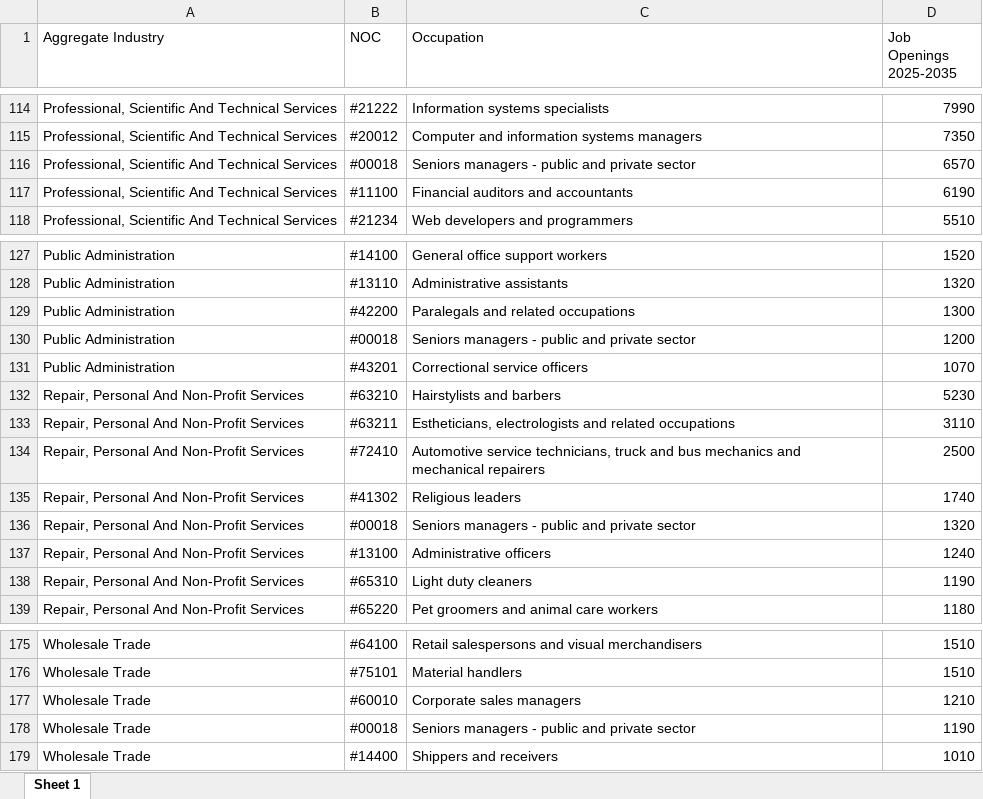
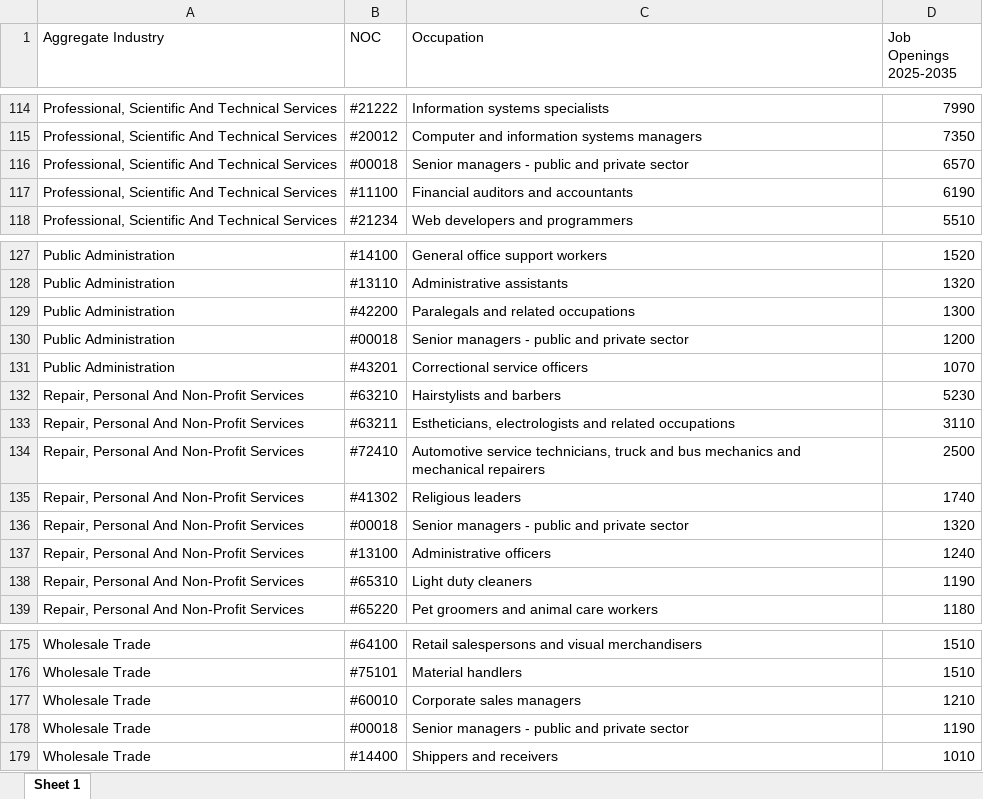
Before and after one commit to bcgov/workbc-ssot, an Excel workbook: migration/data/top_10_careers_by_aggregate_industry_2025.xlsx, sheet Sheet 1, drawn as a sheet; only a part is shown, gaps mark what is left out; values as stored, in another font and other column widths than the file's, no borders; the diff covers the shown part only; the diff names each change by its address in the sheet, - before the commit and + after, or states it on an @@ line.

Commit message:
[WBCAMS-1548] Fix typo in top 10 occupations dataset

```diff
--- a/migration/data/top_10_careers_by_aggregate_industry_2025.xlsx (sheet Sheet 1)
+++ b/migration/data/top_10_careers_by_aggregate_industry_2025.xlsx (sheet Sheet 1)
-C116 (Occupation): Seniors managers - public and private sector
+C116 (Occupation): Senior managers - public and private sector
-C130 (Occupation): Seniors managers - public and private sector
+C130 (Occupation): Senior managers - public and private sector
-C136 (Occupation): Seniors managers - public and private sector
+C136 (Occupation): Senior managers - public and private sector
-C178 (Occupation): Seniors managers - public and private sector
+C178 (Occupation): Senior managers - public and private sector
```
Also changed, not shown: 5 edited cells elsewhere in this sheet, 4 other files.
